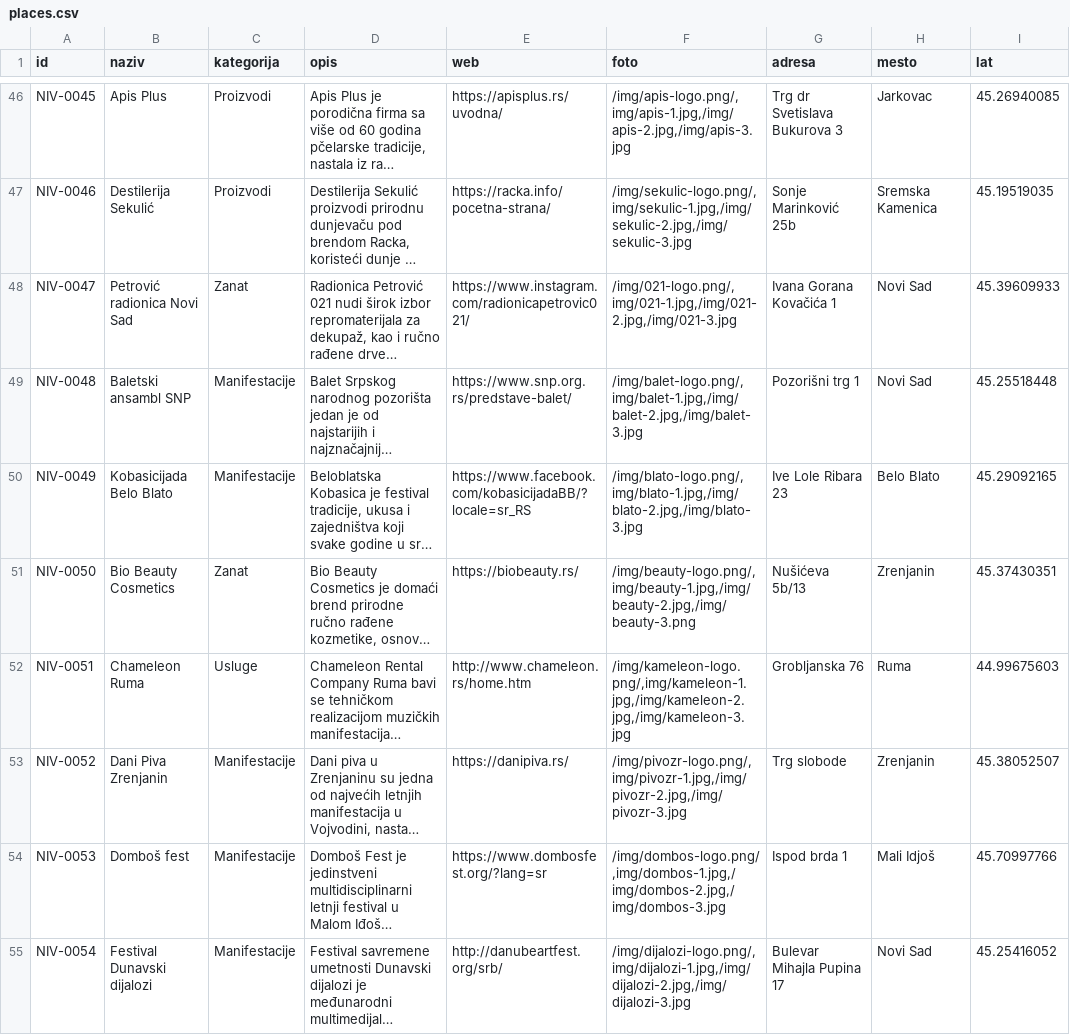
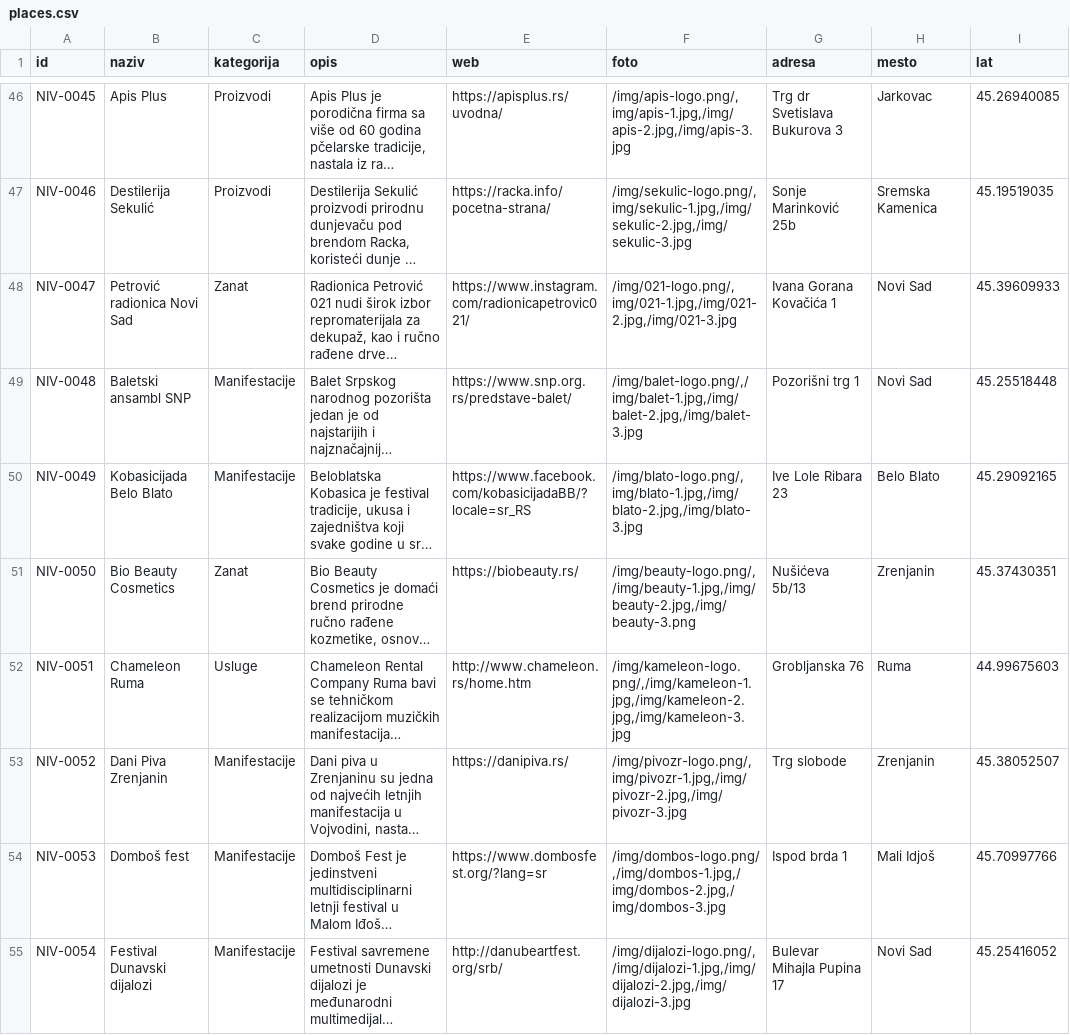
Before and after one commit to aleksandarvukovac/niv-map, a CSV file: public/data/places.csv, drawn as a sheet; only a part is shown, gaps mark what is left out; long unchanged cells end in …; the diff covers the shown part only; the diff names each change by its address in the sheet, - before the commit and + after, or states it on an @@ line.

```diff
--- a/public/data/places.csv
+++ b/public/data/places.csv
-F49 (foto): /img/balet-logo.png/,img/balet-1.jpg,/img/balet-2.jpg,/img/balet-3.jpg
+F49 (foto): /img/balet-logo.png/,/img/balet-1.jpg,/img/balet-2.jpg,/img/balet-3.jpg
-F51 (foto): /img/beauty-logo.png/,img/beauty-1.jpg,/img/beauty-2.jpg,/img/beauty-3.png
+F51 (foto): /img/beauty-logo.png/,/img/beauty-1.jpg,/img/beauty-2.jpg,/img/beauty-3.png
-F52 (foto): /img/kameleon-logo.png/,img/kameleon-1.jpg,/img/kameleon-2.jpg,/img/kameleon-3.jpg
+F52 (foto): /img/kameleon-logo.png/,/img/kameleon-1.jpg,/img/kameleon-2.jpg,/img/kameleon-3.jpg
-F54 (foto): /img/dombos-logo.png/,img/dombos-1.jpg,/img/dombos-2.jpg,/img/dombos-3.jpg
+F54 (foto): /img/dombos-logo.png/,/img/dombos-1.jpg,/img/dombos-2.jpg,/img/dombos-3.jpg
-F55 (foto): /img/dijalozi-logo.png/,img/dijalozi-1.jpg,/img/dijalozi-2.jpg,/img/dijalozi-3.jpg
+F55 (foto): /img/dijalozi-logo.png/,/img/dijalozi-1.jpg,/img/dijalozi-2.jpg,/img/dijalozi-3.jpg
```
Also changed, not shown: 3 removed rows and 16 edited cells elsewhere in this file, 1 other file.
